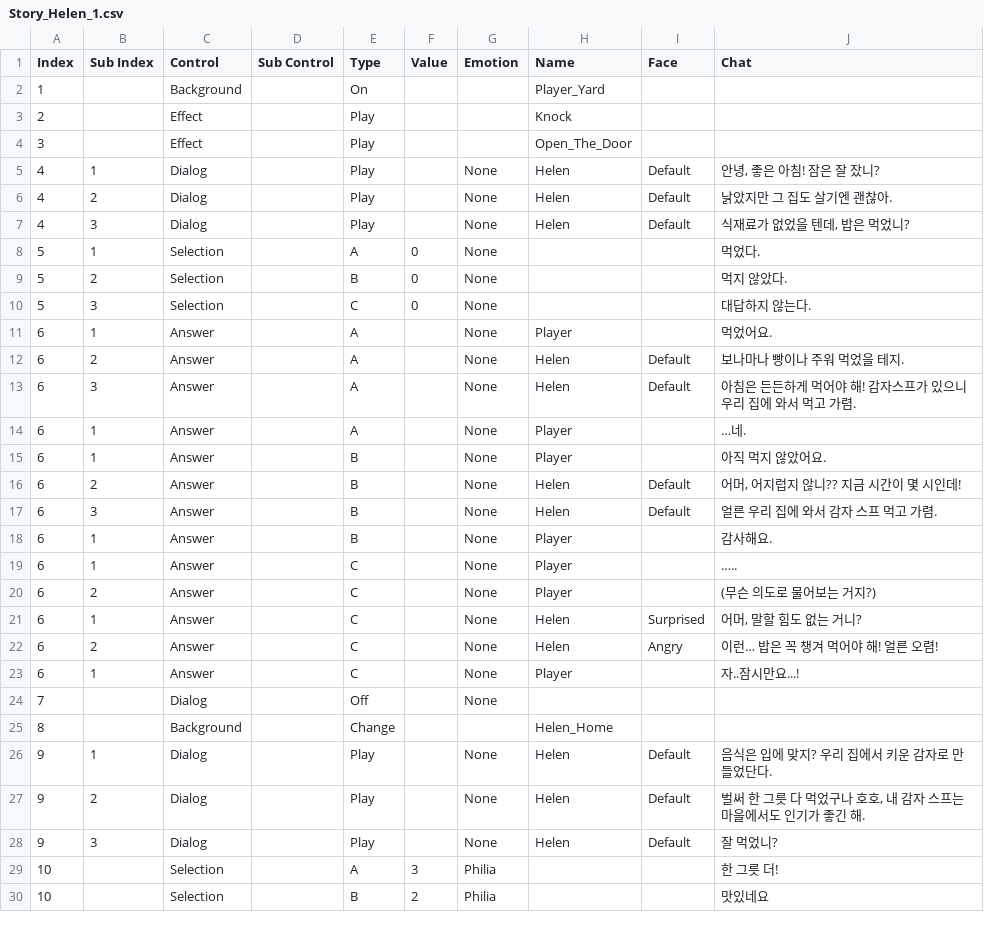
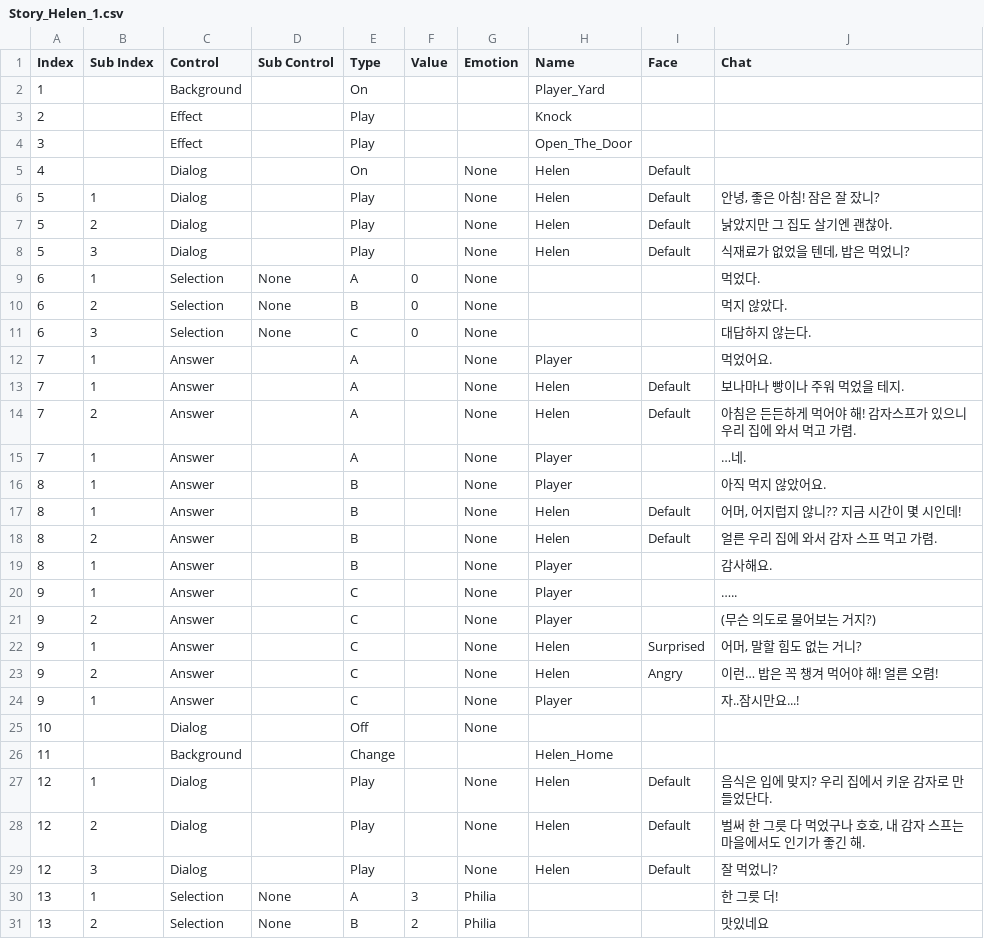
Before and after one commit to AtenB3f/Emotion-Hunt, a CSV file: Emotion Hunt/Assets/Resources/Script/Helen/Story_Helen_1.csv, drawn as a sheet; only a part is shown; the diff covers the shown part only.

```diff
--- a/Emotion Hunt/Assets/Resources/Script/Helen/Story_Helen_1.csv
+++ b/Emotion Hunt/Assets/Resources/Script/Helen/Story_Helen_1.csv
@@ -4,27 +4,28 @@
 3,,Effect,,Play,,,Open_The_Door,,
-4,1,Dialog,,Play,,None,Helen,Default,"안녕, 좋은 아침! 잠은 잘 잤니?"
-4,2,Dialog,,Play,,None,Helen,Default,낡았지만 그 집도 살기엔 괜찮아.
-4,3,Dialog,,Play,,None,Helen,Default,"식재료가 없었을 텐데, 밥은 먹었니?"
-5,1,Selection,,A,0,None,,,먹었다.
-5,2,Selection,,B,0,None,,,먹지 않았다.
-5,3,Selection,,C,0,None,,,대답하지 않는다.
-6,1,Answer,,A,,None,Player,,먹었어요.
-6,2,Answer,,A,,None,Helen,Default,보나마나 빵이나 주워 먹었을 테지.
-6,3,Answer,,A,,None,Helen,Default,아침은 든든하게 먹어야 해! 감자스프가 있으니 우리 집에 와서 먹고 가렴.
-6,1,Answer,,A,,None,Player,,…네.
-6,1,Answer,,B,,None,Player,,아직 먹지 않았어요.
-6,2,Answer,,B,,None,Helen,Default,"어머, 어지럽지 않니?? 지금 시간이 몇 시인데!"
-6,3,Answer,,B,,None,Helen,Default,얼른 우리 집에 와서 감자 스프 먹고 가렴.
-6,1,Answer,,B,,None,Player,,감사해요.
-6,1,Answer,,C,,None,Player,,…..
-6,2,Answer,,C,,None,Player,,(무슨 의도로 물어보는 거지?)
-6,1,Answer,,C,,None,Helen,Surprised,"어머, 말할 힘도 없는 거니?"
-6,2,Answer,,C,,None,Helen,Angry,이런… 밥은 꼭 챙겨 먹어야 해! 얼른 오렴!
-6,1,Answer,,C,,None,Player,,자..잠시만요...!
-7,,Dialog,,Off,,None,,,
-8,,Background,,Change,,,Helen_Home,,
-9,1,Dialog,,Play,,None,Helen,Default,음식은 입에 맞지? 우리 집에서 키운 감자로 만들었단다.
-9,2,Dialog,,Play,,None,Helen,Default,"벌써 한 그릇 다 먹었구나 호호, 내 감자 스프는 마을에서도 인기가 좋긴 해."
-9,3,Dialog,,Play,,None,Helen,Default,잘 먹었니?
-10,,Selection,,A,3,Philia,,,한 그릇 더!
-10,,Selection,,B,2,Philia,,,맛있네요
+4,,Dialog,,On,,None,Helen,Default,
+5,1,Dialog,,Play,,None,Helen,Default,"안녕, 좋은 아침! 잠은 잘 잤니?"
+5,2,Dialog,,Play,,None,Helen,Default,낡았지만 그 집도 살기엔 괜찮아.
+5,3,Dialog,,Play,,None,Helen,Default,"식재료가 없었을 텐데, 밥은 먹었니?"
+6,1,Selection,None,A,0,None,,,먹었다.
+6,2,Selection,None,B,0,None,,,먹지 않았다.
+6,3,Selection,None,C,0,None,,,대답하지 않는다.
+7,1,Answer,,A,,None,Player,,먹었어요.
+7,1,Answer,,A,,None,Helen,Default,보나마나 빵이나 주워 먹었을 테지.
+7,2,Answer,,A,,None,Helen,Default,아침은 든든하게 먹어야 해! 감자스프가 있으니 우리 집에 와서 먹고 가렴.
+7,1,Answer,,A,,None,Player,,…네.
+8,1,Answer,,B,,None,Player,,아직 먹지 않았어요.
+8,1,Answer,,B,,None,Helen,Default,"어머, 어지럽지 않니?? 지금 시간이 몇 시인데!"
+8,2,Answer,,B,,None,Helen,Default,얼른 우리 집에 와서 감자 스프 먹고 가렴.
+8,1,Answer,,B,,None,Player,,감사해요.
+9,1,Answer,,C,,None,Player,,…..
+9,2,Answer,,C,,None,Player,,(무슨 의도로 물어보는 거지?)
+9,1,Answer,,C,,None,Helen,Surprised,"어머, 말할 힘도 없는 거니?"
+9,2,Answer,,C,,None,Helen,Angry,이런… 밥은 꼭 챙겨 먹어야 해! 얼른 오렴!
+9,1,Answer,,C,,None,Player,,자..잠시만요...!
+10,,Dialog,,Off,,None,,,
+11,,Background,,Change,,,Helen_Home,,
+12,1,Dialog,,Play,,None,Helen,Default,음식은 입에 맞지? 우리 집에서 키운 감자로 만들었단다.
+12,2,Dialog,,Play,,None,Helen,Default,"벌써 한 그릇 다 먹었구나 호호, 내 감자 스프는 마을에서도 인기가 좋긴 해."
+12,3,Dialog,,Play,,None,Helen,Default,잘 먹었니?
+13,1,Selection,None,A,3,Philia,,,한 그릇 더!
+13,2,Selection,None,B,2,Philia,,,맛있네요
```
Also changed, not shown: 19 edited cells elsewhere in this file, 5 other files.
